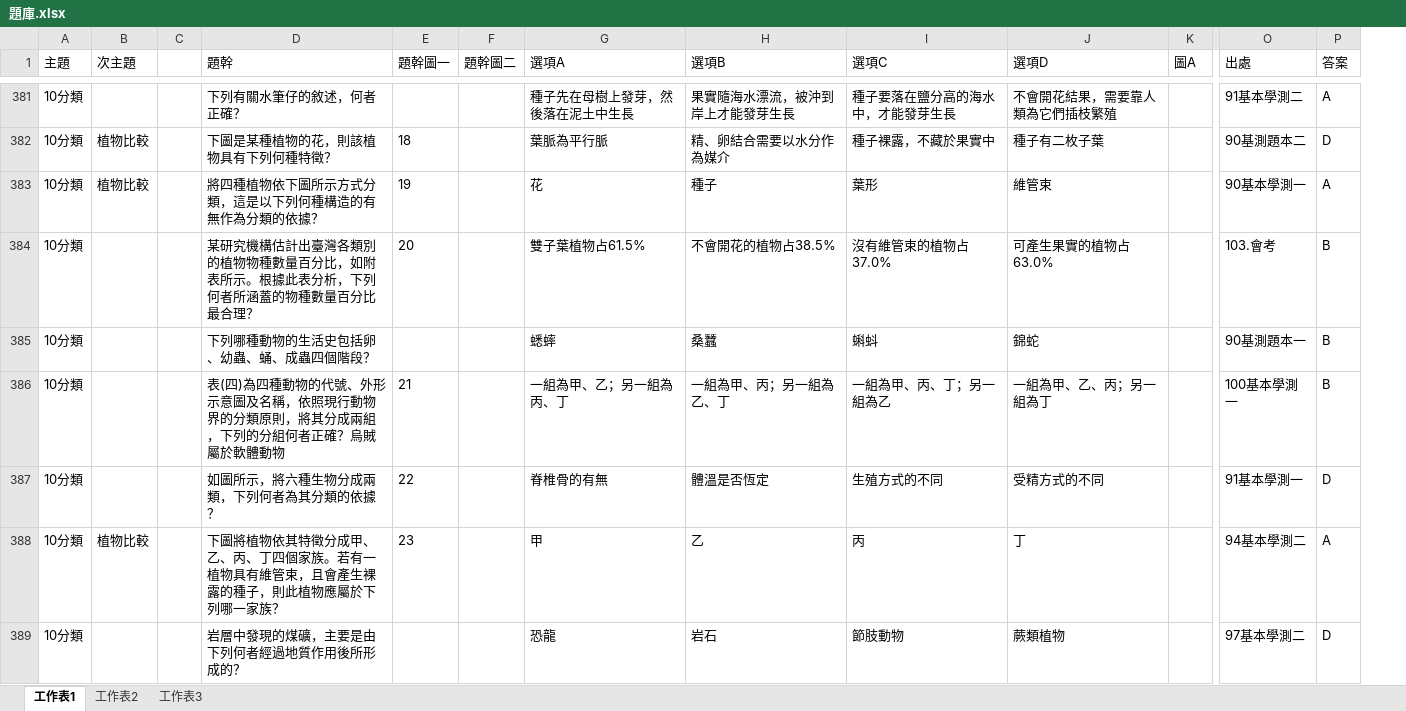
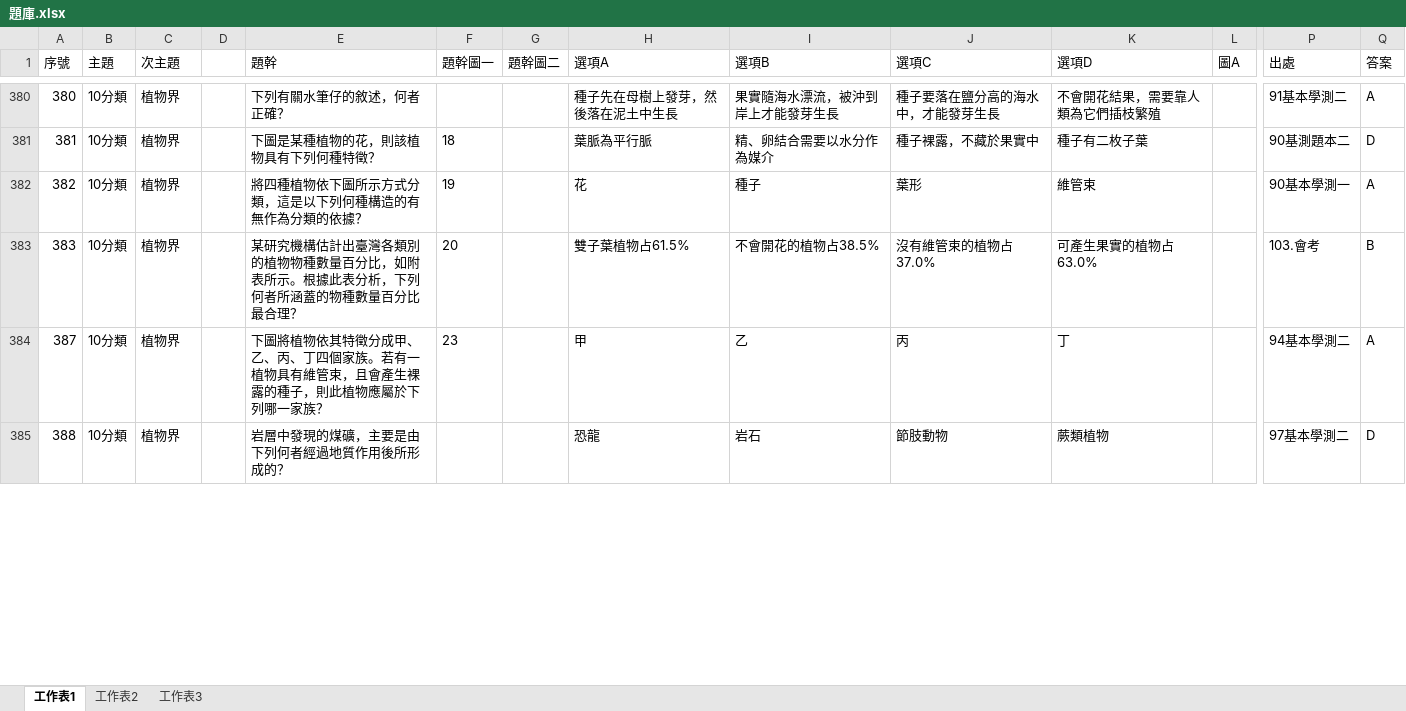
Before and after one commit to ChihHsiangChien/question_database, an Excel workbook: 題庫.xlsx, sheet 工作表1, drawn as a sheet; only a part is shown, gaps mark what is left out; values as stored, in another font and other column widths than the file's, no borders; removed rows and columns are numbered as before the commit, all else as after; rows hold the shown columns only; the diff covers the shown part only; the diff names each change by its address in the sheet, - before the commit and + after, or states it on an @@ line.

```diff
--- a/題庫.xlsx (sheet 工作表1)
+++ b/題庫.xlsx (sheet 工作表1)
+column A (序號), rows 380-385: 380 | 381 | 382 | 383 | 387 | 388
-C380 (次主題): (empty)
+C380 (次主題): 植物界
-C381:C382 (次主題): 植物比較
+C381:C382 (次主題): 植物界
-C383 (次主題): (empty)
+C383 (次主題): 植物界
-row 385: 10分類 |  |  | 下列哪種動物的生活史包括卵、幼蟲、蛹、成蟲四個階段？ |  |  | 蟋蟀 | 桑蠶 | 蝌蚪 | 錦蛇 |  | 90基測題本一 | B
-row 386: 10分類 |  |  | 表(四)為四種動物的代號、外形示意圖及名稱，依照現行動物界的分類原則，將其分成兩組，下列的分組何者正確？烏賊屬於軟體動物 | 21 |  | 一組為甲、乙；另一組為丙、丁 | 一組為甲、丙；另一組為乙、丁 | 一組為甲、丙、丁；另一組為乙 | 一組為甲、乙、丙；另一組為丁 |  | 100基本學測一 | B
-row 387: 10分類 |  |  | 如圖所示，將六種生物分成兩類，下列何者為其分類的依據？ | 22 |  | 脊椎骨的有無 | 體溫是否恆定 | 生殖方式的不同 | 受精方式的不同 |  | 91基本學測一 | D
-C384 (次主題): 植物比較
+C384 (次主題): 植物界
-C385 (次主題): (empty)
+C385 (次主題): 植物界
```
Also changed, not shown: 74 added rows, 71 removed rows, 192 moved rows and 160 edited cells elsewhere in this sheet, 13 other files.
